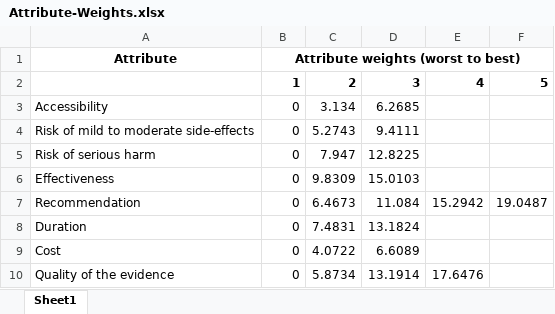
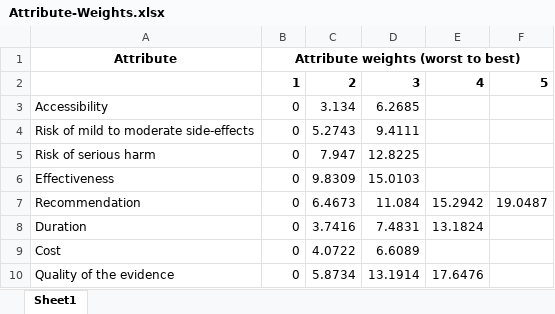
Before and after one commit to uo-cmor/CMOR-evidence-table, an Excel workbook: data/raw/Attribute-Weights.xlsx, sheet Sheet1, drawn as a sheet; values as stored, in another font and other column widths than the file's, no borders; the diff names each change by its address in the sheet, - before the commit and + after, or states it on an @@ line.

```diff
--- a/data/raw/Attribute-Weights.xlsx (sheet Sheet1)
+++ b/data/raw/Attribute-Weights.xlsx (sheet Sheet1)
-C8: 7.4831
+C8: 3.7416
-D8: 13.1824
+D8: 7.4831
-E8: (empty)
+E8: 13.1824
```
Also changed, not shown: data/raw/Performance-Matrix-RW.xlsx, 4 other files.
